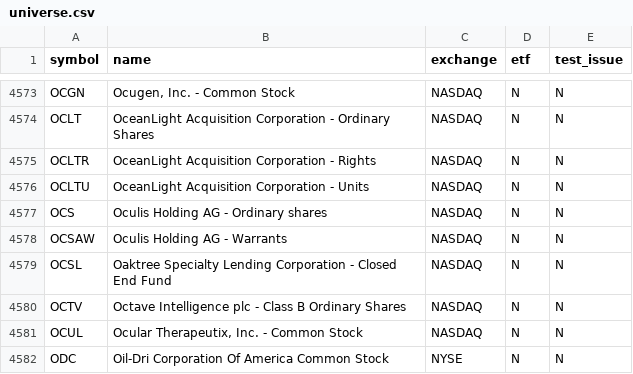
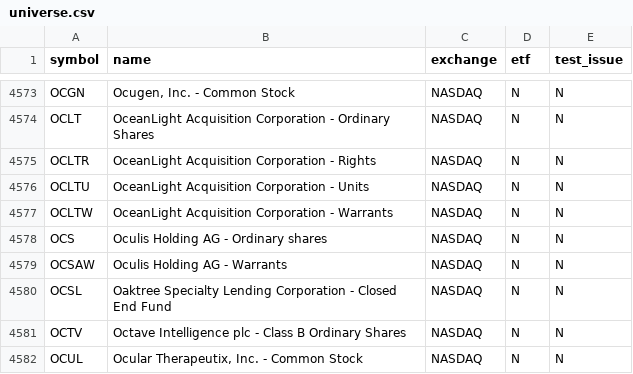
Before and after one commit to njdfan1711-cpu/Fin, a CSV file: universe.csv, drawn as a sheet; only a part is shown, gaps mark what is left out; the shorter side is filled out with more unchanged rows.

```diff
--- a/universe.csv
+++ b/universe.csv
@@ -4576,2 +4576,3 @@ OCLTR,OceanLight Acquisition Corporation - Rights,NASDAQ,N,N
 OCLTU,OceanLight Acquisition Corporation - Units,NASDAQ,N,N
+OCLTW,OceanLight Acquisition Corporation - Warrants,NASDAQ,N,N
 OCS,Oculis Holding AG - Ordinary shares,NASDAQ,N,N
```
Also changed, not shown: eligible.csv, 3 other files.
